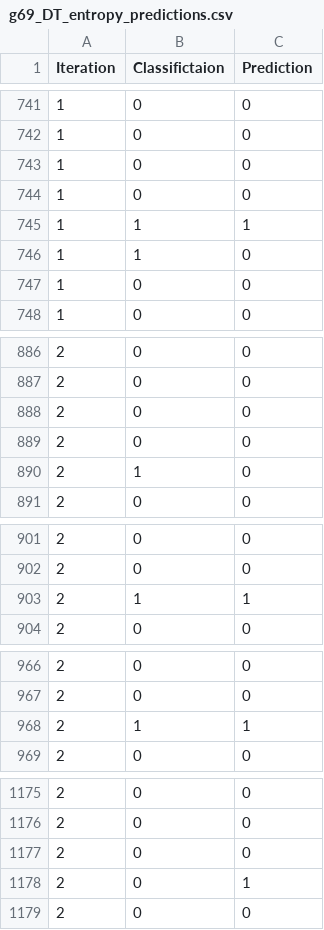
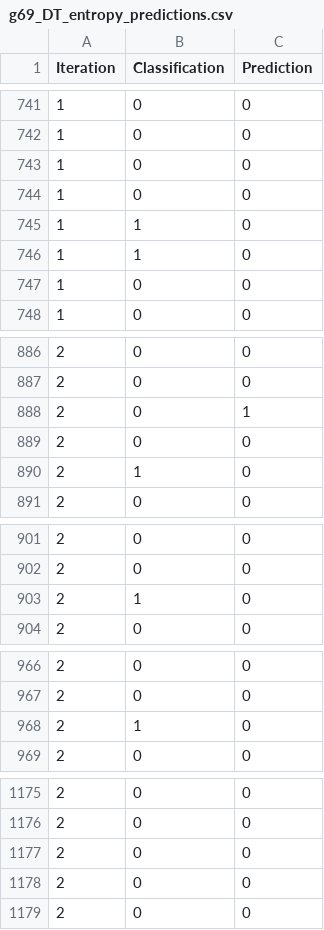
Before and after one commit to mackwilson/HallOfFamePredictor, a CSV file: output_files/g69_DT_entropy_predictions.csv, drawn as a sheet; only a part is shown, gaps mark what is left out; the diff covers the shown part only.

```diff
--- a/output_files/g69_DT_entropy_predictions.csv
+++ b/output_files/g69_DT_entropy_predictions.csv
@@ -1 +1 @@
-Iteration, Classifictaion, Prediction
+Iteration, Classification, Prediction
@@ -744,3 +744,3 @@ Iteration, Classifictaion, Prediction
 1,0,0
-1,1,1
+1,1,0
 1,1,0
@@ -887,3 +887,3 @@ Iteration, Classifictaion, Prediction
 2,0,0
-2,0,0
+2,0,1
 2,0,0
@@ -902,3 +902,3 @@ Iteration, Classifictaion, Prediction
 2,0,0
-2,1,1
+2,1,0
 2,0,0
@@ -967,3 +967,3 @@ Iteration, Classifictaion, Prediction
 2,0,0
-2,1,1
+2,1,0
 2,0,0
@@ -1177,3 +1177,3 @@ Iteration, Classifictaion, Prediction
 2,0,0
-2,0,1
+2,0,0
 2,0,0
```
Also changed, not shown: 31 edited cells elsewhere in this file, output_files/g69_DT_gini_predictions.csv, 4 other files.
